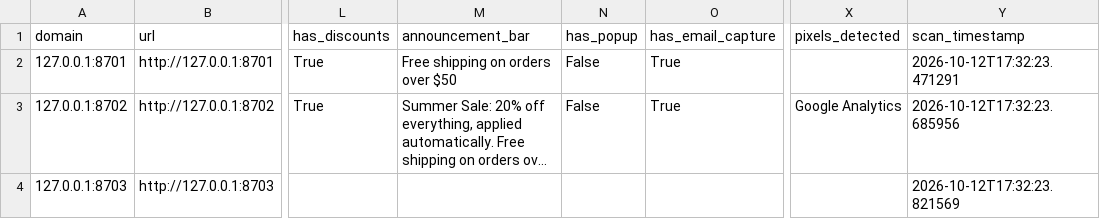
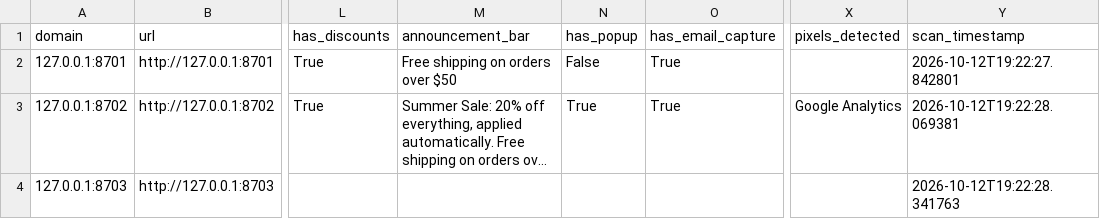
Before and after one commit to SamJ12138/AI-E-commerce-Competitive-Intelligence-Tool, a CSV file: docs/sample/zh/report.csv, drawn as a sheet; only a part is shown, gaps mark what is left out; long unchanged cells end in …; the diff names each change by its address in the sheet, - before the commit and + after, or states it on an @@ line.

```diff
--- a/docs/sample/zh/report.csv
+++ b/docs/sample/zh/report.csv
-Y2 (scan_timestamp): 2026-10-12T17:32:23.471291
+Y2 (scan_timestamp): 2026-10-12T19:22:27.842801
-N3 (has_popup): False
+N3 (has_popup): True
-Y3 (scan_timestamp): 2026-10-12T17:32:23.685956
+Y3 (scan_timestamp): 2026-10-12T19:22:28.069381
-Y4 (scan_timestamp): 2026-10-12T17:32:23.821569
+Y4 (scan_timestamp): 2026-10-12T19:22:28.341763
```
Also changed, not shown: docs/sample/report.csv, 21 other files.
